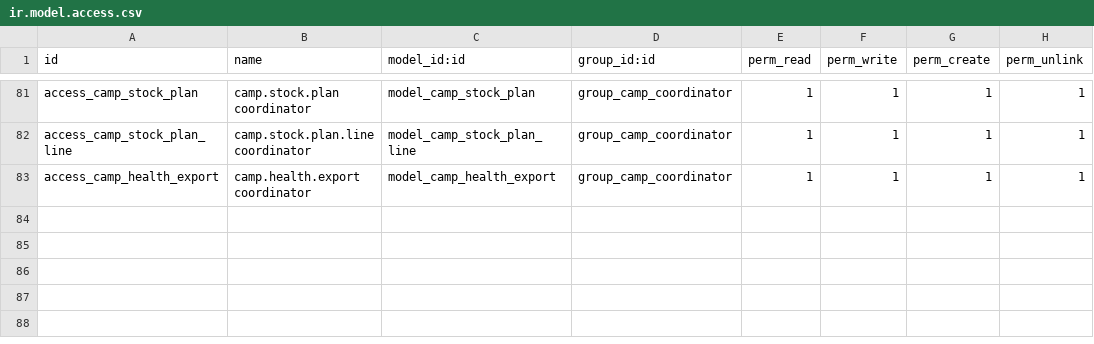
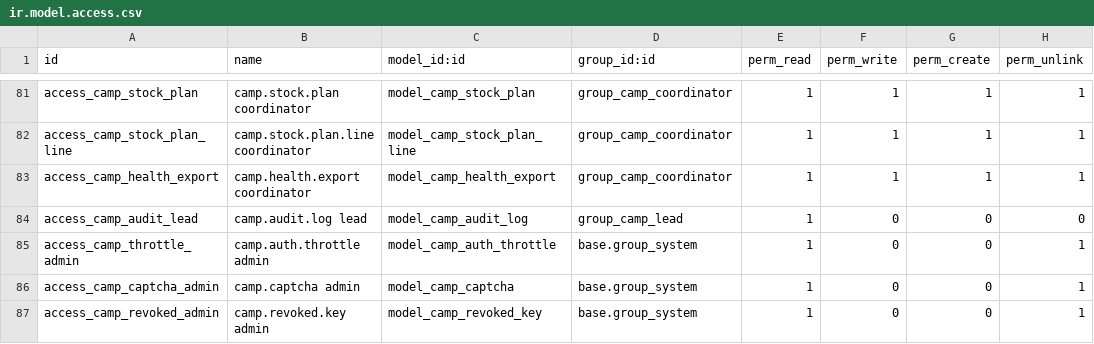
Before and after one commit to younisonisaias-ai/Christian-Revive, a CSV file: revive_medical_camp/security/ir.model.access.csv, drawn as a sheet; only a part is shown, gaps mark what is left out; the diff names each change by its address in the sheet, - before the commit and + after, or states it on an @@ line.

```diff
--- a/revive_medical_camp/security/ir.model.access.csv
+++ b/revive_medical_camp/security/ir.model.access.csv
+row 84: access_camp_audit_lead | camp.audit.log lead | model_camp_audit_log | group_camp_lead | 1 | 0 | 0 | 0
+row 85: access_camp_throttle_admin | camp.auth.throttle admin | model_camp_auth_throttle | base.group_system | 1 | 0 | 0 | 1
+row 86: access_camp_captcha_admin | camp.captcha admin | model_camp_captcha | base.group_system | 1 | 0 | 0 | 1
+row 87: access_camp_revoked_admin | camp.revoked.key admin | model_camp_revoked_key | base.group_system | 1 | 0 | 0 | 1
```
Also changed, not shown: 12 other files.
